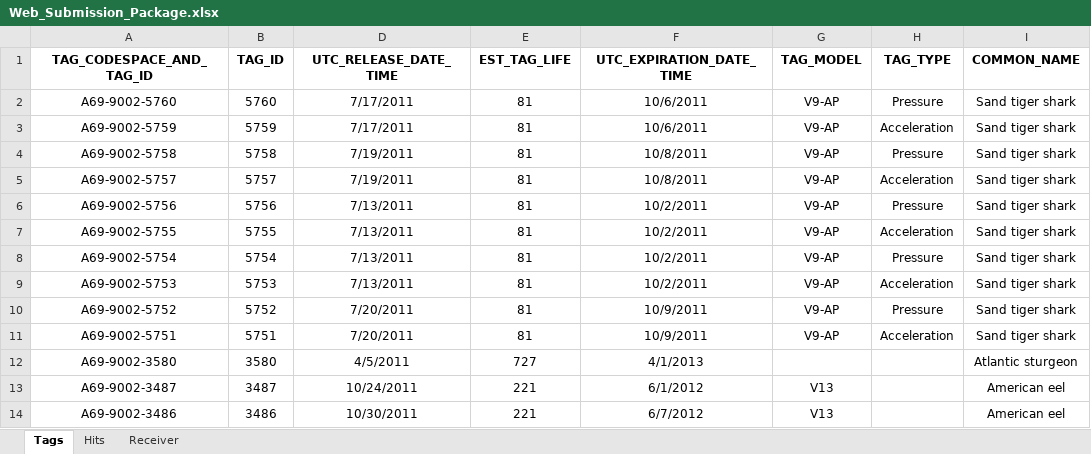
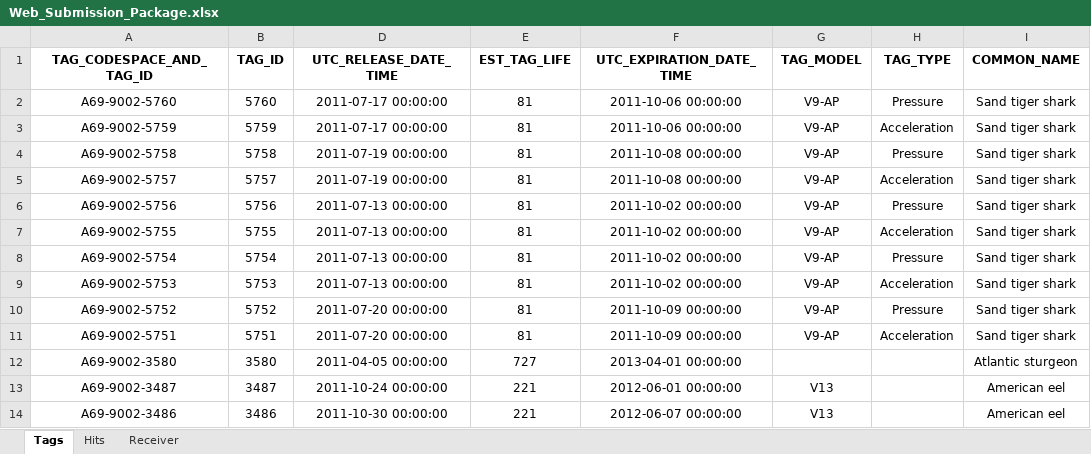
Before and after one commit to Tubbz-alt/matos, an Excel workbook: public/static/Web_Submission_Package.xlsx, sheet Tags, drawn as a sheet; only a part is shown; values as stored, in another font and other column widths than the file's, no borders; the diff names each change by its address in the sheet, - before the commit and + after, or states it on an @@ line.

Commit message:
Update submission package with different date format

```diff
--- a/public/static/Web_Submission_Package.xlsx (sheet Tags)
+++ b/public/static/Web_Submission_Package.xlsx (sheet Tags)
-D2:D3 (UTC_RELEASE_DATE_TIME): 7/17/2011
+D2:D3 (UTC_RELEASE_DATE_TIME): 2011-07-17 00:00:00
-F2:F3 (UTC_EXPIRATION_DATE_TIME): 10/6/2011
+F2:F3 (UTC_EXPIRATION_DATE_TIME): 2011-10-06 00:00:00
-D4:D5 (UTC_RELEASE_DATE_TIME): 7/19/2011
+D4:D5 (UTC_RELEASE_DATE_TIME): 2011-07-19 00:00:00
-F4:F5 (UTC_EXPIRATION_DATE_TIME): 10/8/2011
+F4:F5 (UTC_EXPIRATION_DATE_TIME): 2011-10-08 00:00:00
-D6:D9 (UTC_RELEASE_DATE_TIME): 7/13/2011
+D6:D9 (UTC_RELEASE_DATE_TIME): 2011-07-13 00:00:00
-F6:F9 (UTC_EXPIRATION_DATE_TIME): 10/2/2011
+F6:F9 (UTC_EXPIRATION_DATE_TIME): 2011-10-02 00:00:00
-D10:D11 (UTC_RELEASE_DATE_TIME): 7/20/2011
+D10:D11 (UTC_RELEASE_DATE_TIME): 2011-07-20 00:00:00
-F10:F11 (UTC_EXPIRATION_DATE_TIME): 10/9/2011
+F10:F11 (UTC_EXPIRATION_DATE_TIME): 2011-10-09 00:00:00
-D12 (UTC_RELEASE_DATE_TIME): 4/5/2011
+D12 (UTC_RELEASE_DATE_TIME): 2011-04-05 00:00:00
-F12 (UTC_EXPIRATION_DATE_TIME): 4/1/2013
+F12 (UTC_EXPIRATION_DATE_TIME): 2013-04-01 00:00:00
-D13 (UTC_RELEASE_DATE_TIME): 10/24/2011
+D13 (UTC_RELEASE_DATE_TIME): 2011-10-24 00:00:00
-F13 (UTC_EXPIRATION_DATE_TIME): 6/1/2012
+F13 (UTC_EXPIRATION_DATE_TIME): 2012-06-01 00:00:00
-D14 (UTC_RELEASE_DATE_TIME): 10/30/2011
+D14 (UTC_RELEASE_DATE_TIME): 2011-10-30 00:00:00
-F14 (UTC_EXPIRATION_DATE_TIME): 6/7/2012
+F14 (UTC_EXPIRATION_DATE_TIME): 2012-06-07 00:00:00
```
Also changed, not shown: sheet Receiver, sheet Hits.
